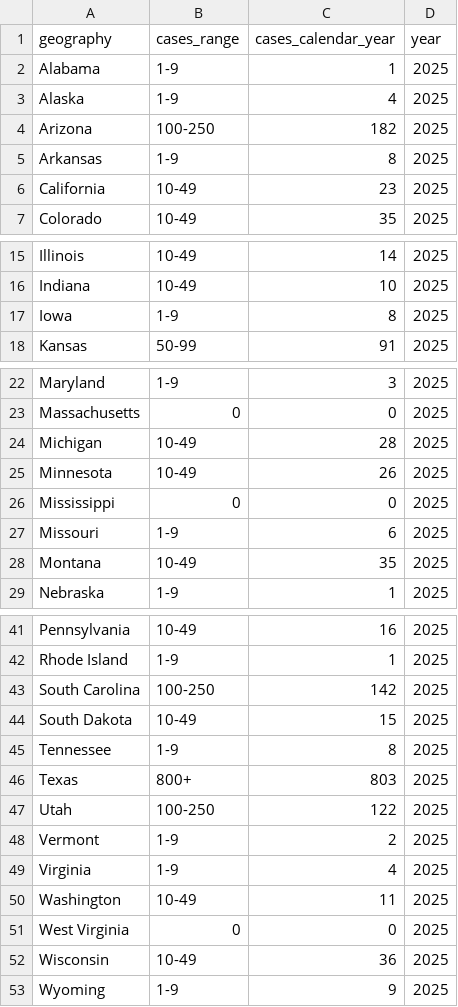
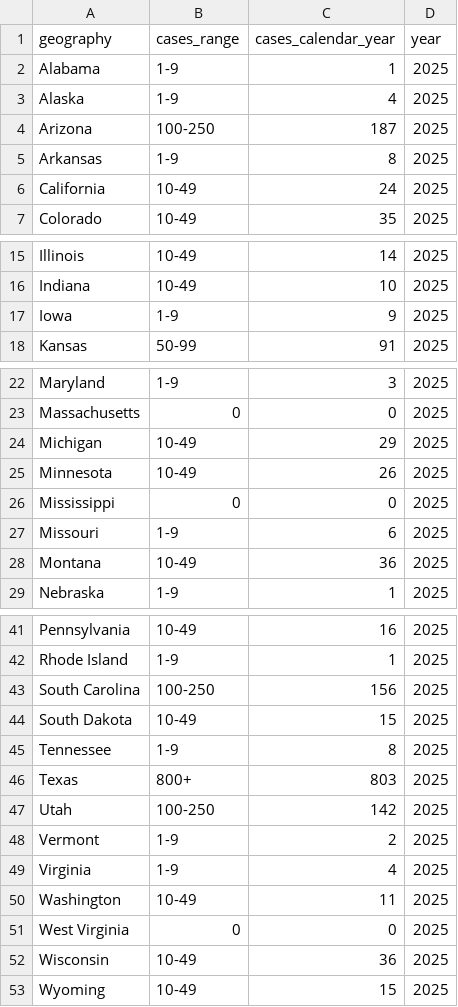
Before and after one commit to annie-jennemann/measles-tracker, a CSV file: last_map_us.csv, drawn as a sheet; only a part is shown, gaps mark what is left out; the diff covers the shown part only.

```diff
--- a/last_map_us.csv
+++ b/last_map_us.csv
@@ -3,5 +3,5 @@ Alabama,1-9,1,2025
 Alaska,1-9,4,2025
-Arizona,100-250,182,2025
+Arizona,100-250,187,2025
 Arkansas,1-9,8,2025
-California,10-49,23,2025
+California,10-49,24,2025
 Colorado,10-49,35,2025
@@ -16,3 +16,3 @@ Illinois,10-49,14,2025
 Indiana,10-49,10,2025
-Iowa,1-9,8,2025
+Iowa,1-9,9,2025
 Kansas,50-99,91,2025
@@ -23,3 +23,3 @@ Maryland,1-9,3,2025
 Massachusetts,0,0,2025
-Michigan,10-49,28,2025
+Michigan,10-49,29,2025
 Minnesota,10-49,26,2025
@@ -27,3 +27,3 @@ Mississippi,0,0,2025
 Missouri,1-9,6,2025
-Montana,10-49,35,2025
+Montana,10-49,36,2025
 Nebraska,1-9,1,2025
@@ -42,3 +42,3 @@ Pennsylvania,10-49,16,2025
 Rhode Island,1-9,1,2025
-South Carolina,100-250,142,2025
+South Carolina,100-250,156,2025
 South Dakota,10-49,15,2025
@@ -46,3 +46,3 @@ Tennessee,1-9,8,2025
 Texas,800+,803,2025
-Utah,100-250,122,2025
+Utah,100-250,142,2025
 Vermont,1-9,2,2025
@@ -52,2 +52,2 @@ West Virginia,0,0,2025
 Wisconsin,10-49,36,2025
-Wyoming,1-9,9,2025
+Wyoming,10-49,15,2025
```
Also changed, not shown: 1 edited cell elsewhere in this file.
